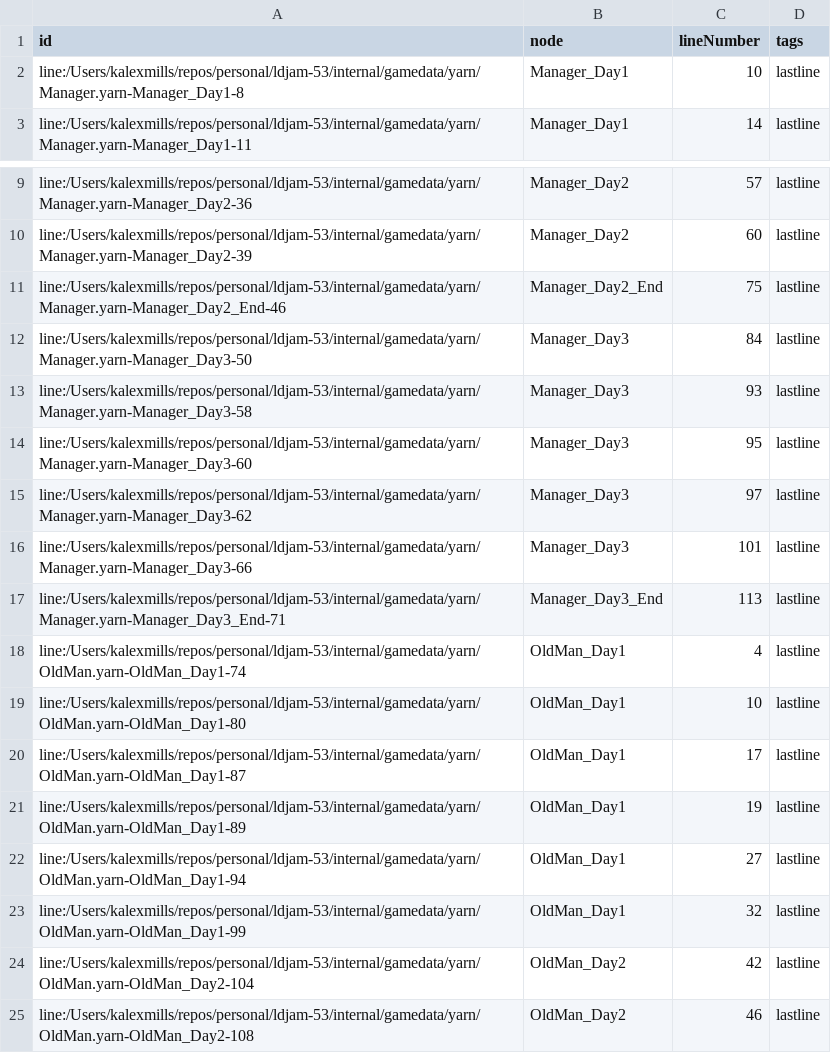
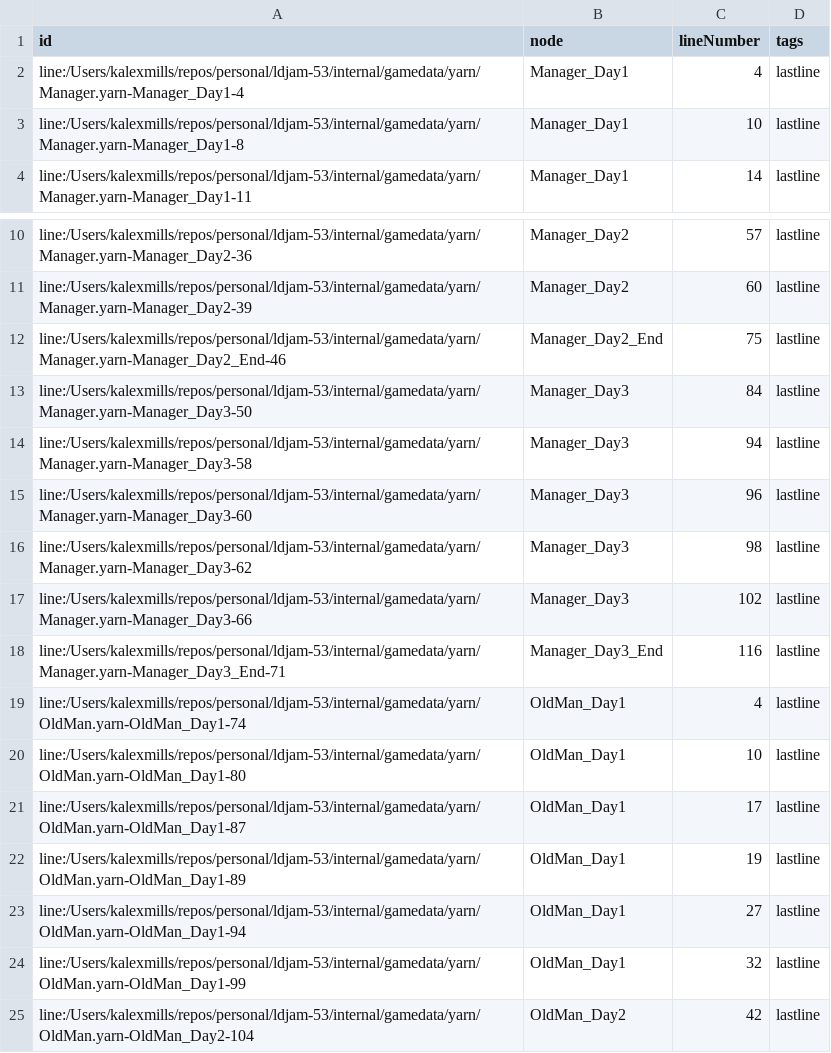
Before and after one commit to Frabjous-Studios/ldjam-53, a CSV file: internal/gamedata/yarn/bin/game-Metadata.csv, drawn as a sheet; only a part is shown, gaps mark what is left out; the shorter side is filled out with more unchanged rows.

```diff
--- a/internal/gamedata/yarn/bin/game-Metadata.csv
+++ b/internal/gamedata/yarn/bin/game-Metadata.csv
@@ -1,2 +1,3 @@
 id,node,lineNumber,tags
+line:/Users/kalexmills/repos/personal/ldjam-53/internal/gamedata/yarn/Manager.yarn-Manager_Day1-4,Manager_Day1,4,lastline
 line:/Users/kalexmills/repos/personal/ldjam-53/internal/gamedata/yarn/Manager.yarn-Manager_Day1-8,Manager_Day1,10,lastline
@@ -12,7 +13,7 @@ line:/Users/kalexmills/repos/personal/ldjam-53/internal/gamedata/yarn/Manager.ya
 line:/Users/kalexmills/repos/personal/ldjam-53/internal/gamedata/yarn/Manager.yarn-Manager_Day3-50,Manager_Day3,84,lastline
-line:/Users/kalexmills/repos/personal/ldjam-53/internal/gamedata/yarn/Manager.yarn-Manager_Day3-58,Manager_Day3,93,lastline
-line:/Users/kalexmills/repos/personal/ldjam-53/internal/gamedata/yarn/Manager.yarn-Manager_Day3-60,Manager_Day3,95,lastline
-line:/Users/kalexmills/repos/personal/ldjam-53/internal/gamedata/yarn/Manager.yarn-Manager_Day3-62,Manager_Day3,97,lastline
-line:/Users/kalexmills/repos/personal/ldjam-53/internal/gamedata/yarn/Manager.yarn-Manager_Day3-66,Manager_Day3,101,lastline
-line:/Users/kalexmills/repos/personal/ldjam-53/internal/gamedata/yarn/Manager.yarn-Manager_Day3_End-71,Manager_Day3_End,113,lastline
+line:/Users/kalexmills/repos/personal/ldjam-53/internal/gamedata/yarn/Manager.yarn-Manager_Day3-58,Manager_Day3,94,lastline
+line:/Users/kalexmills/repos/personal/ldjam-53/internal/gamedata/yarn/Manager.yarn-Manager_Day3-60,Manager_Day3,96,lastline
+line:/Users/kalexmills/repos/personal/ldjam-53/internal/gamedata/yarn/Manager.yarn-Manager_Day3-62,Manager_Day3,98,lastline
+line:/Users/kalexmills/repos/personal/ldjam-53/internal/gamedata/yarn/Manager.yarn-Manager_Day3-66,Manager_Day3,102,lastline
+line:/Users/kalexmills/repos/personal/ldjam-53/internal/gamedata/yarn/Manager.yarn-Manager_Day3_End-71,Manager_Day3_End,116,lastline
 line:/Users/kalexmills/repos/personal/ldjam-53/internal/gamedata/yarn/OldMan.yarn-OldMan_Day1-74,OldMan_Day1,4,lastline
```
Also changed, not shown: 12 other files.
